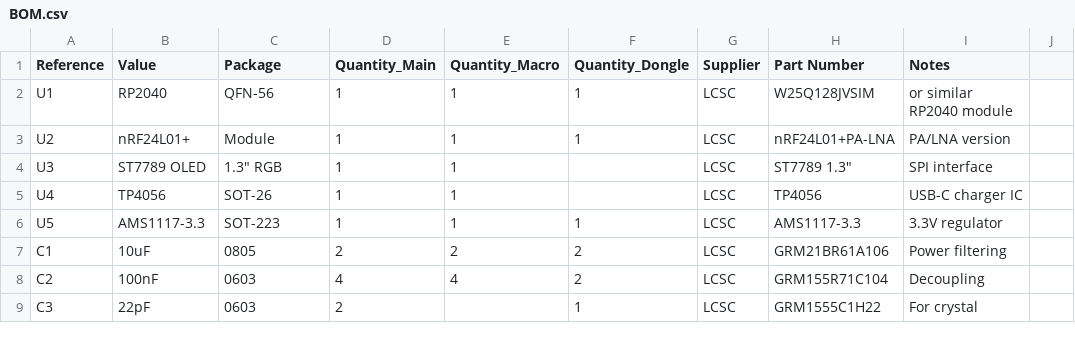
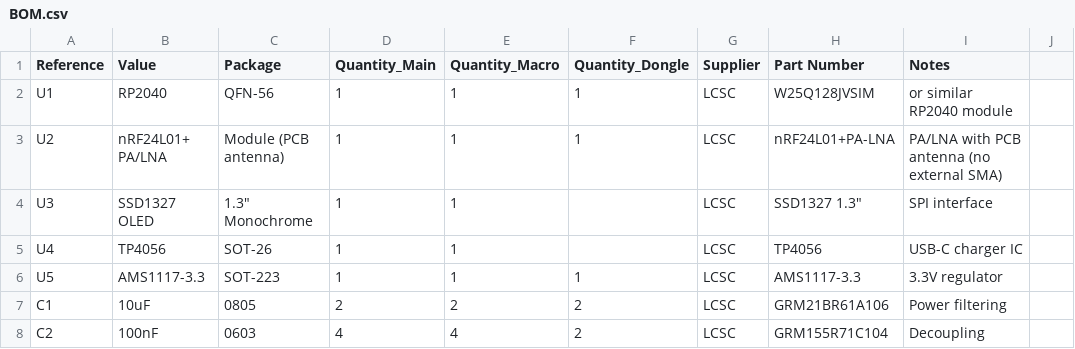
Before and after one commit to Arnost55/The-Key-Crusher, a CSV file: BOM.csv, drawn as a sheet; only a part is shown; the shorter side is filled out with more unchanged rows.

```diff
--- a/BOM.csv
+++ b/BOM.csv
@@ -2,4 +2,4 @@ Reference,Value,Package,Quantity_Main,Quantity_Macro,Quantity_Dongle,Supplier,Pa
 U1,RP2040,QFN-56,1,1,1,LCSC,W25Q128JVSIM,or similar RP2040 module
-U2,nRF24L01+,Module,1,1,1,LCSC,nRF24L01+PA-LNA,PA/LNA version
-U3,ST7789 OLED,1.3" RGB,1,1,,LCSC,ST7789 1.3",SPI interface
+U2,nRF24L01+ PA/LNA,Module (PCB antenna),1,1,1,LCSC,nRF24L01+PA-LNA,PA/LNA with PCB antenna (no external SMA)
+U3,SSD1327 OLED,1.3" Monochrome,1,1,,LCSC,SSD1327 1.3",SPI interface
 U4,TP4056,SOT-26,1,1,,LCSC,TP4056,USB-C charger IC
```
Also changed, not shown: BOM-PCBA.csv, 1 other file.
